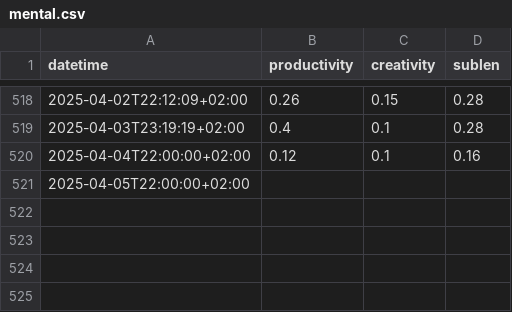
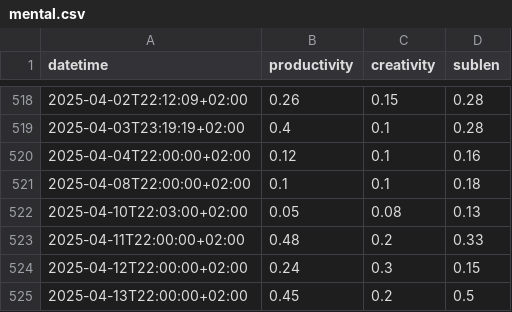
Before and after one commit to niplav/site, a CSV file: data/mental.csv, drawn as a sheet; only a part is shown, gaps mark what is left out; removed rows and columns are numbered as before the commit, all else as after; the diff names each change by its address in the sheet, - before the commit and + after, or states it on an @@ line.

```diff
--- a/data/mental.csv
+++ b/data/mental.csv
-row 521: 2025-04-05T22:00:00+02:00
+row 521: 2025-04-08T22:00:00+02:00 | 0.1 | 0.1 | 0.18
+row 522: 2025-04-10T22:03:00+02:00 | 0.05 | 0.08 | 0.13
+row 523: 2025-04-11T22:00:00+02:00 | 0.48 | 0.2 | 0.33
+row 524: 2025-04-12T22:00:00+02:00 | 0.24 | 0.3 | 0.15
+row 525: 2025-04-13T22:00:00+02:00 | 0.45 | 0.2 | 0.5
```
Also changed, not shown: data/light.csv, data/masturbations.csv, 5 other files.
